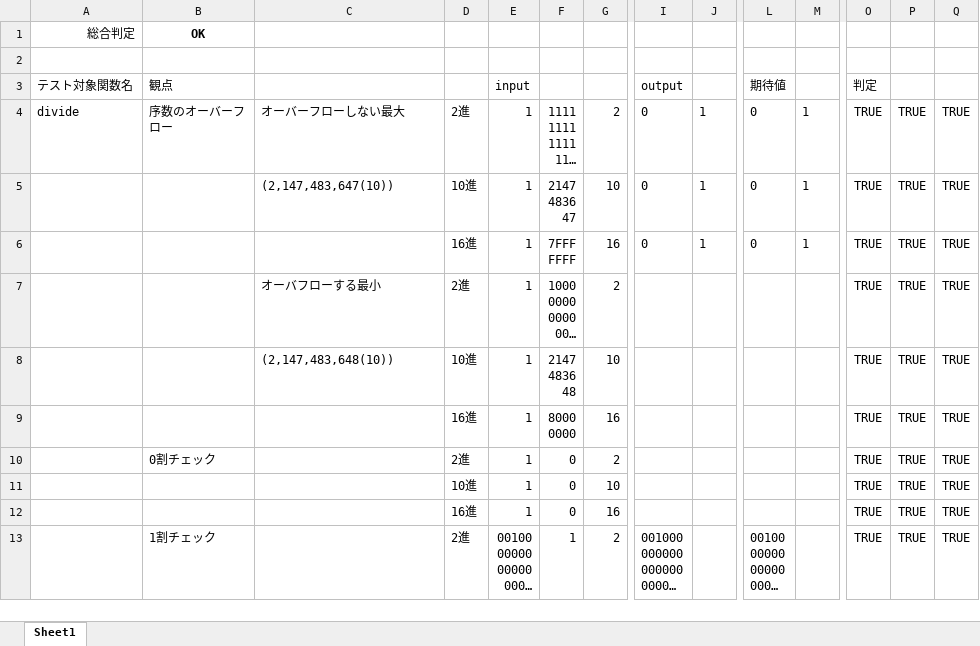
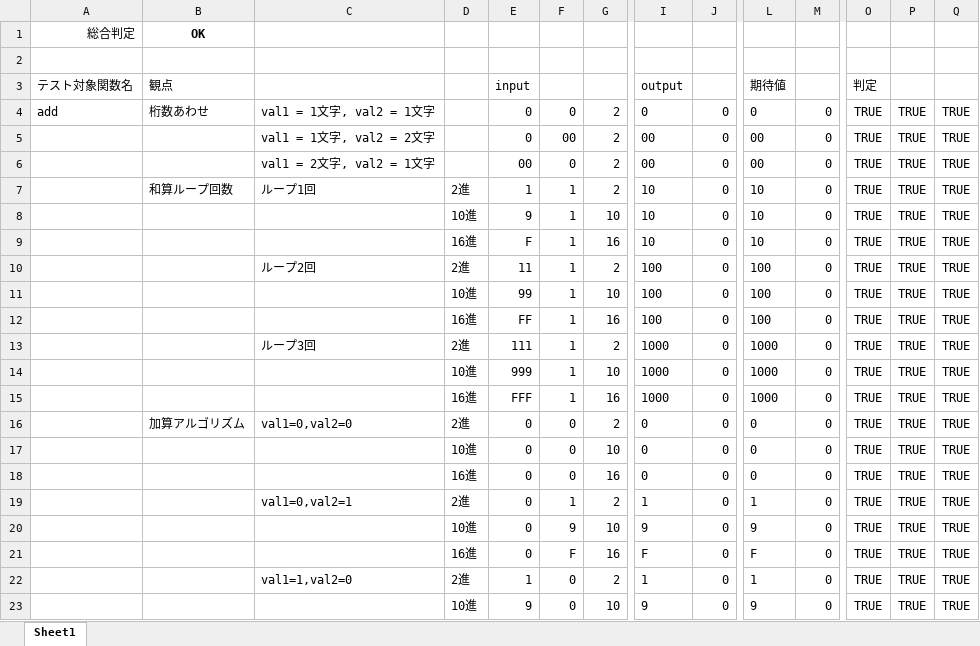
Before and after one commit to yakenohara/DLL-InternalHex, an Excel workbook: VBA Test/convNPntNPnt.xlsm, sheet Sheet1, drawn as a sheet; only a part is shown, gaps mark what is left out; the shorter side is filled out with more unchanged rows; long unchanged cells end in …; values as stored, in another font and other column widths than the file's, no borders; conditional formats not drawn; rows hold the shown columns only; the diff covers the shown part only; the diff names each change by its address in the sheet, - before the commit and + after, or states it on an @@ line.

```diff
--- a/VBA Test/convNPntNPnt.xlsm (sheet Sheet1)
+++ b/VBA Test/convNPntNPnt.xlsm (sheet Sheet1)
+row 4: add | 桁数あわせ | val1 = 1文字, val2 = 1文字 |  | 0 | 0 | 2 | 0 | 0 | 0 | 0 | TRUE | TRUE | TRUE
+row 5:  |  | val1 = 1文字, val2 = 2文字 |  | 0 | 00 | 2 | 00 | 0 | 00 | 0 | TRUE | TRUE | TRUE
+row 6:  |  | val1 = 2文字, val2 = 1文字 |  | 00 | 0 | 2 | 00 | 0 | 00 | 0 | TRUE | TRUE | TRUE
+row 7:  | 和算ループ回数 | ループ1回 | 2進 | 1 | 1 | 2 | 10 | 0 | 10 | 0 | TRUE | TRUE | TRUE
+row 8:  |  |  | 10進 | 9 | 1 | 10 | 10 | 0 | 10 | 0 | TRUE | TRUE | TRUE
+row 9:  |  |  | 16進 | F | 1 | 16 | 10 | 0 | 10 | 0 | TRUE | TRUE | TRUE
+row 10:  |  | ループ2回 | 2進 | 11 | 1 | 2 | 100 | 0 | 100 | 0 | TRUE | TRUE | TRUE
+row 11:  |  |  | 10進 | 99 | 1 | 10 | 100 | 0 | 100 | 0 | TRUE | TRUE | TRUE
+row 12:  |  |  | 16進 | FF | 1 | 16 | 100 | 0 | 100 | 0 | TRUE | TRUE | TRUE
+row 13:  |  | ループ3回 | 2進 | 111 | 1 | 2 | 1000 | 0 | 1000 | 0 | TRUE | TRUE | TRUE
+row 14:  |  |  | 10進 | 999 | 1 | 10 | 1000 | 0 | 1000 | 0 | TRUE | TRUE | TRUE
+row 15:  |  |  | 16進 | FFF | 1 | 16 | 1000 | 0 | 1000 | 0 | TRUE | TRUE | TRUE
+row 16:  | 加算アルゴリズム | val1=0,val2=0 | 2進 | 0 | 0 | 2 | 0 | 0 | 0 | 0 | TRUE | TRUE | TRUE
+row 17:  |  |  | 10進 | 0 | 0 | 10 | 0 | 0 | 0 | 0 | TRUE | TRUE | TRUE
+row 18:  |  |  | 16進 | 0 | 0 | 16 | 0 | 0 | 0 | 0 | TRUE | TRUE | TRUE
+row 19:  |  | val1=0,val2=1 | 2進 | 0 | 1 | 2 | 1 | 0 | 1 | 0 | TRUE | TRUE | TRUE
+row 20:  |  |  | 10進 | 0 | 9 | 10 | 9 | 0 | 9 | 0 | TRUE | TRUE | TRUE
+row 21:  |  |  | 16進 | 0 | F | 16 | F | 0 | F | 0 | TRUE | TRUE | TRUE
+row 22:  |  | val1=1,val2=0 | 2進 | 1 | 0 | 2 | 1 | 0 | 1 | 0 | TRUE | TRUE | TRUE
+row 23:  |  |  | 10進 | 9 | 0 | 10 | 9 | 0 | 9 | 0 | TRUE | TRUE | TRUE
```
Also changed, not shown: 31 added rows elsewhere in this sheet, 1 other file.
